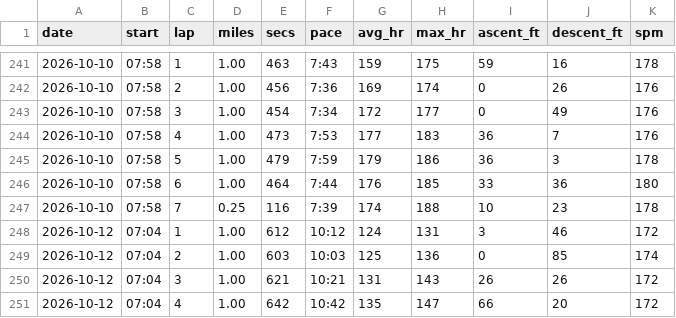
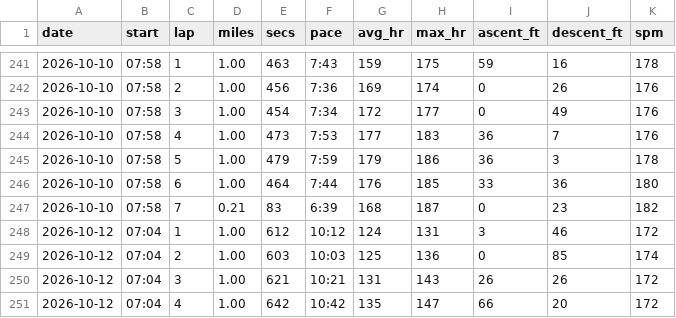
Before and after one commit to DaveEdge1/RunningCoach, a CSV file: data/laps.csv, drawn as a sheet; only a part is shown, gaps mark what is left out.

```diff
--- a/data/laps.csv
+++ b/data/laps.csv
@@ -246,3 +246,3 @@ date,start,lap,miles,secs,pace,avg_hr,max_hr,ascent_ft,descent_ft,spm
 2026-10-10,07:58,6,1.00,464,7:44,176,185,33,36,180
-2026-10-10,07:58,7,0.25,116,7:39,174,188,10,23,178
+2026-10-10,07:58,7,0.21,83,6:39,168,187,0,23,182
 2026-10-12,07:04,1,1.00,612,10:12,124,131,3,46,172
```
Also changed, not shown: data/runs.csv, log.csv, 4 other files.
